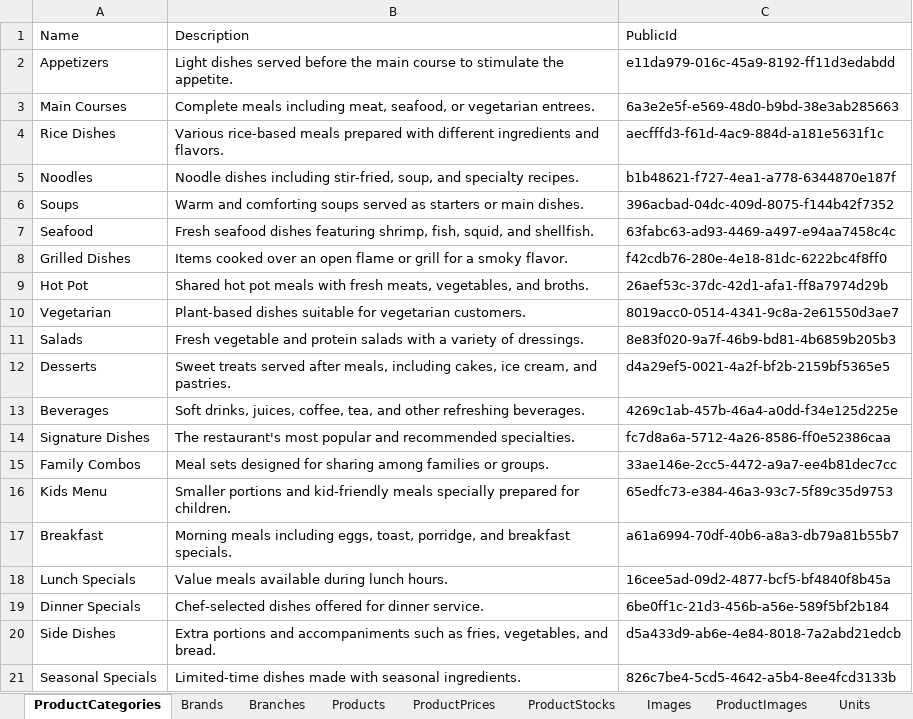
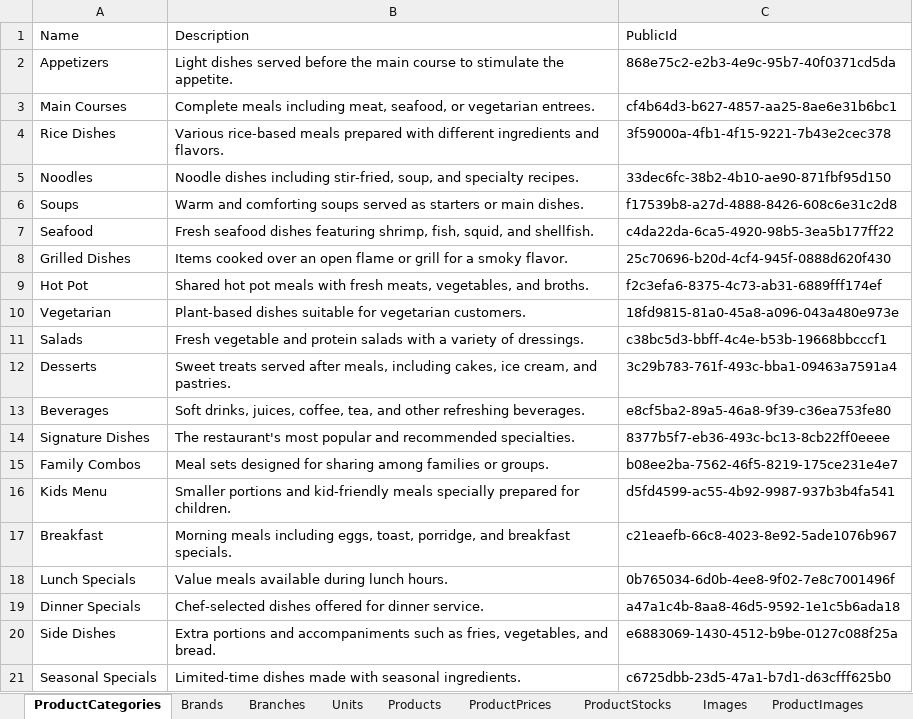
Before and after one commit to LainHash/RestaurantProjectv2, an Excel workbook: src/External/Restaurant.Seeding/Data/RestaurantData.xlsx, sheet ProductCategories, drawn as a sheet; values as stored, in another font and other column widths than the file's, no borders; the diff names each change by its address in the sheet, - before the commit and + after, or states it on an @@ line.

```diff
--- a/src/External/Restaurant.Seeding/Data/RestaurantData.xlsx (sheet ProductCategories)
+++ b/src/External/Restaurant.Seeding/Data/RestaurantData.xlsx (sheet ProductCategories)
@@ sheet tab order changed: ProductCategories | Brands | Branches | Units | Products | ProductPrices | ProductStocks | Images | ProductImages @@
-C2: e11da979-016c-45a9-8192-ff11d3edabdd
+C2: 868e75c2-e2b3-4e9c-95b7-40f0371cd5da
-C3: 6a3e2e5f-e569-48d0-b9bd-38e3ab285663
+C3: cf4b64d3-b627-4857-aa25-8ae6e31b6bc1
-C4: aecfffd3-f61d-4ac9-884d-a181e5631f1c
+C4: 3f59000a-4fb1-4f15-9221-7b43e2cec378
-C5: b1b48621-f727-4ea1-a778-6344870e187f
+C5: 33dec6fc-38b2-4b10-ae90-871fbf95d150
-C6: 396acbad-04dc-409d-8075-f144b42f7352
+C6: f17539b8-a27d-4888-8426-608c6e31c2d8
-C7: 63fabc63-ad93-4469-a497-e94aa7458c4c
+C7: c4da22da-6ca5-4920-98b5-3ea5b177ff22
-C8: f42cdb76-280e-4e18-81dc-6222bc4f8ff0
+C8: 25c70696-b20d-4cf4-945f-0888d620f430
-C9: 26aef53c-37dc-42d1-afa1-ff8a7974d29b
+C9: f2c3efa6-8375-4c73-ab31-6889fff174ef
-C10: 8019acc0-0514-4341-9c8a-2e61550d3ae7
+C10: 18fd9815-81a0-45a8-a096-043a480e973e
-C11: 8e83f020-9a7f-46b9-bd81-4b6859b205b3
+C11: c38bc5d3-bbff-4c4e-b53b-19668bbcccf1
-C12: d4a29ef5-0021-4a2f-bf2b-2159bf5365e5
+C12: 3c29b783-761f-493c-bba1-09463a7591a4
-C13: 4269c1ab-457b-46a4-a0dd-f34e125d225e
+C13: e8cf5ba2-89a5-46a8-9f39-c36ea753fe80
-C14: fc7d8a6a-5712-4a26-8586-ff0e52386caa
+C14: 8377b5f7-eb36-493c-bc13-8cb22ff0eeee
-C15: 33ae146e-2cc5-4472-a9a7-ee4b81dec7cc
+C15: b08ee2ba-7562-46f5-8219-175ce231e4e7
-C16: 65edfc73-e384-46a3-93c7-5f89c35d9753
+C16: d5fd4599-ac55-4b92-9987-937b3b4fa541
-C17: a61a6994-70df-40b6-a8a3-db79a81b55b7
+C17: c21eaefb-66c8-4023-8e92-5ade1076b967
-C18: 16cee5ad-09d2-4877-bcf5-bf4840f8b45a
+C18: 0b765034-6d0b-4ee8-9f02-7e8c7001496f
-C19: 6be0ff1c-21d3-456b-a56e-589f5bf2b184
+C19: a47a1c4b-8aa8-46d5-9592-1e1c5b6ada18
-C20: d5a433d9-ab6e-4e84-8018-7a2abd21edcb
+C20: e6883069-1430-4512-b9be-0127c088f25a
-C21: 826c7be4-5cd5-4642-a5b4-8ee4fcd3133b
+C21: c6725dbb-23d5-47a1-b7d1-d63cfff625b0
```
Also changed, not shown: sheet Products, sheet Images, sheet ProductPrices, sheet IngredientPrices, sheet ProductImages, sheet ProductCategoryImages, 5 more sheets, charts or pictures, 22 other files.
